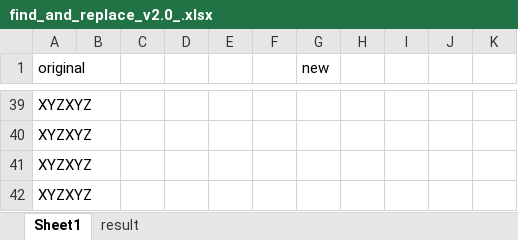
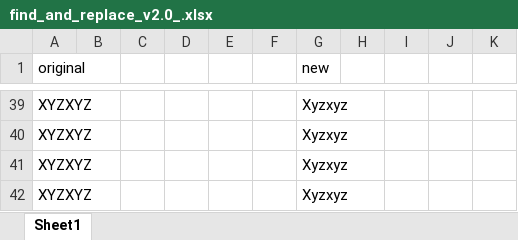
Before and after one commit to MajesticMinhaz/Excel-Formater-with-python, an Excel workbook: find_and_replace_v2.0_.xlsx, sheet Sheet1, drawn as a sheet; only a part is shown, gaps mark what is left out; values as stored, in another font and other column widths than the file's, no cell formats; the diff covers the shown part only; the diff names each change by its address in the sheet, - before the commit and + after, or states it on an @@ line.

```diff
--- a/find_and_replace_v2.0_.xlsx (sheet Sheet1)
+++ b/find_and_replace_v2.0_.xlsx (sheet Sheet1)
-sheet tab: result
-G39:G42 (new): (empty)
+G39:G42 (new): Xyzxyz
```
Also changed, not shown: 27 edited cells elsewhere in this sheet, cell formats.
